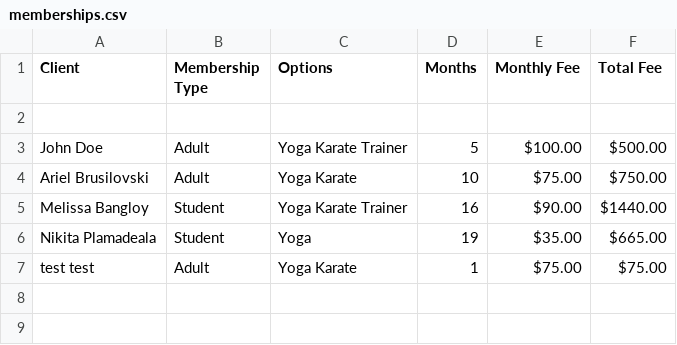
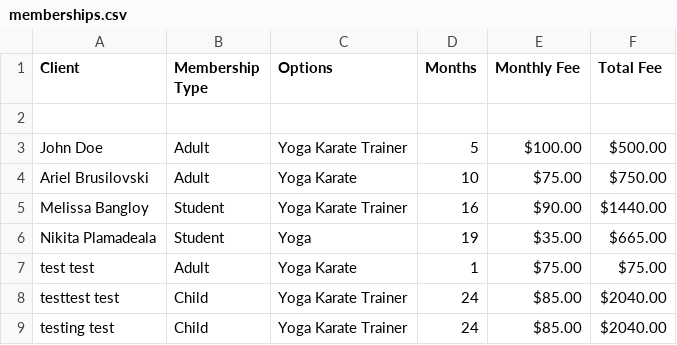
Before and after one commit to ABrusilovski/PC2, a CSV file: FitnessMemberships/bin/Debug/memberships.csv, drawn as a sheet; the diff names each change by its address in the sheet, - before the commit and + after, or states it on an @@ line.

Commit message:
added test members to memberships.csv

```diff
--- a/FitnessMemberships/bin/Debug/memberships.csv
+++ b/FitnessMemberships/bin/Debug/memberships.csv
+row 8: testtest test | Child | Yoga Karate Trainer | 24 | $85.00 | $2040.00
+row 9: testing test | Child | Yoga Karate Trainer | 24 | $85.00 | $2040.00
```
